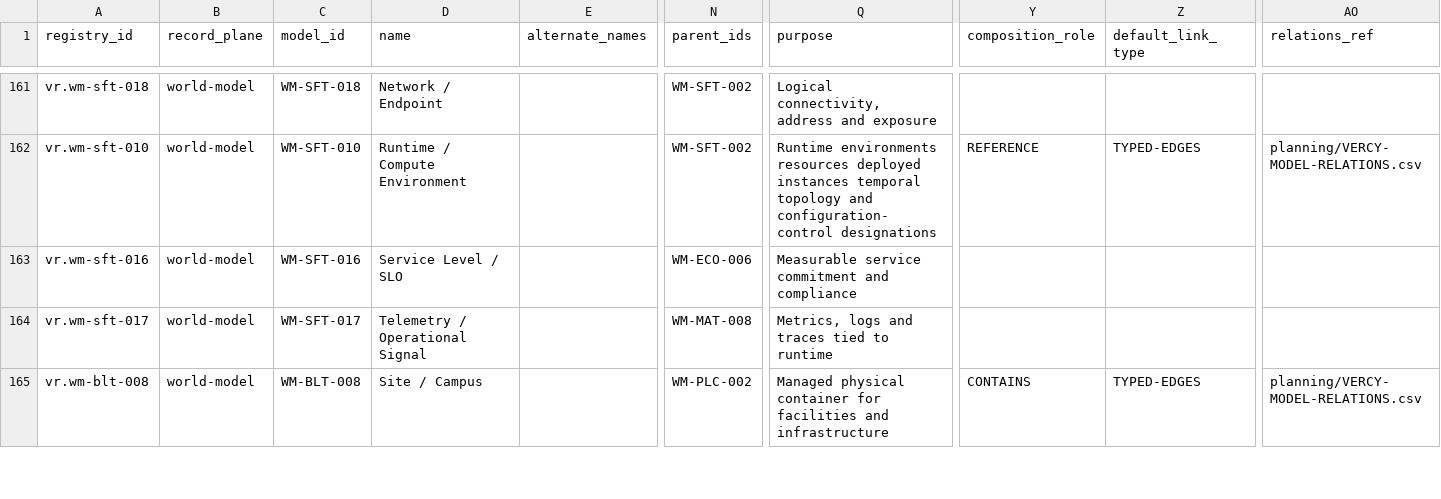
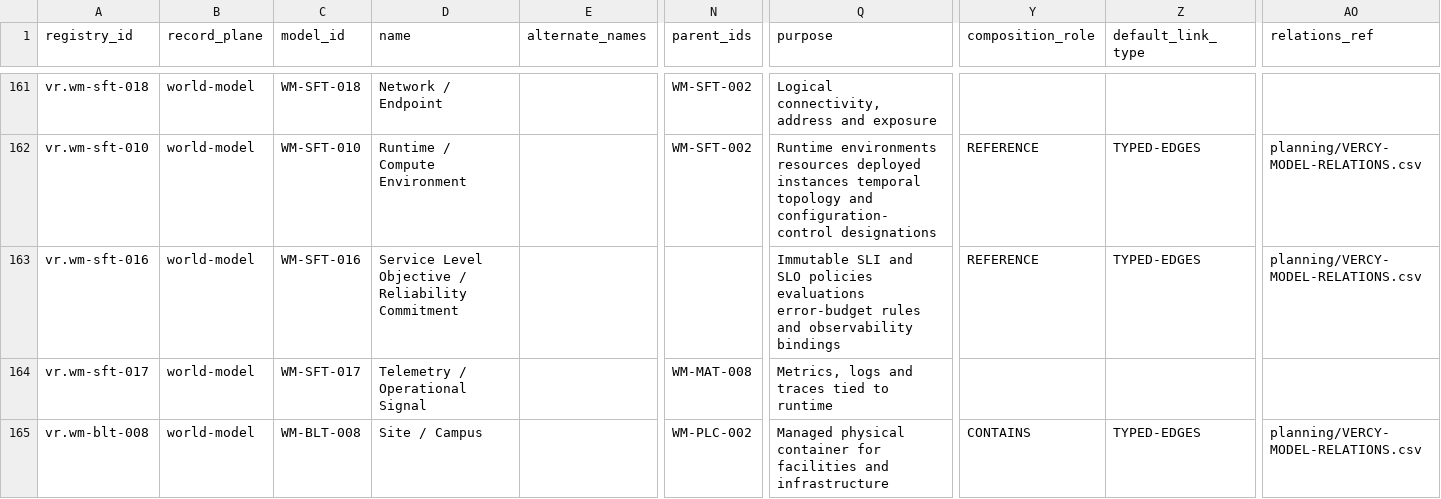
Before and after one commit to ver-cy/world-models, a CSV file: planning/VERCY-UNIFIED-MEGA-REGISTRY.csv, drawn as a sheet; only a part is shown, gaps mark what is left out; the diff names each change by its address in the sheet, - before the commit and + after, or states it on an @@ line.

```diff
--- a/planning/VERCY-UNIFIED-MEGA-REGISTRY.csv
+++ b/planning/VERCY-UNIFIED-MEGA-REGISTRY.csv
-D163 (name): Service Level / SLO
+D163 (name): Service Level Objective / Reliability Commitment
-N163 (parent_ids): WM-ECO-006
+N163 (parent_ids): (empty)
-Q163 (purpose): Measurable service commitment and compliance
+Q163 (purpose): Immutable SLI and SLO policies evaluations error-budget rules and observability bindings
-Y163 (composition_role): (empty)
+Y163 (composition_role): REFERENCE
-Z163 (default_link_type): (empty)
+Z163 (default_link_type): TYPED-EDGES
-AO163 (relations_ref): (empty)
+AO163 (relations_ref): planning/VERCY-MODEL-RELATIONS.csv
```
Also changed, not shown: planning/VERCY-MODEL-RELATIONS.csv, 7 other files.
